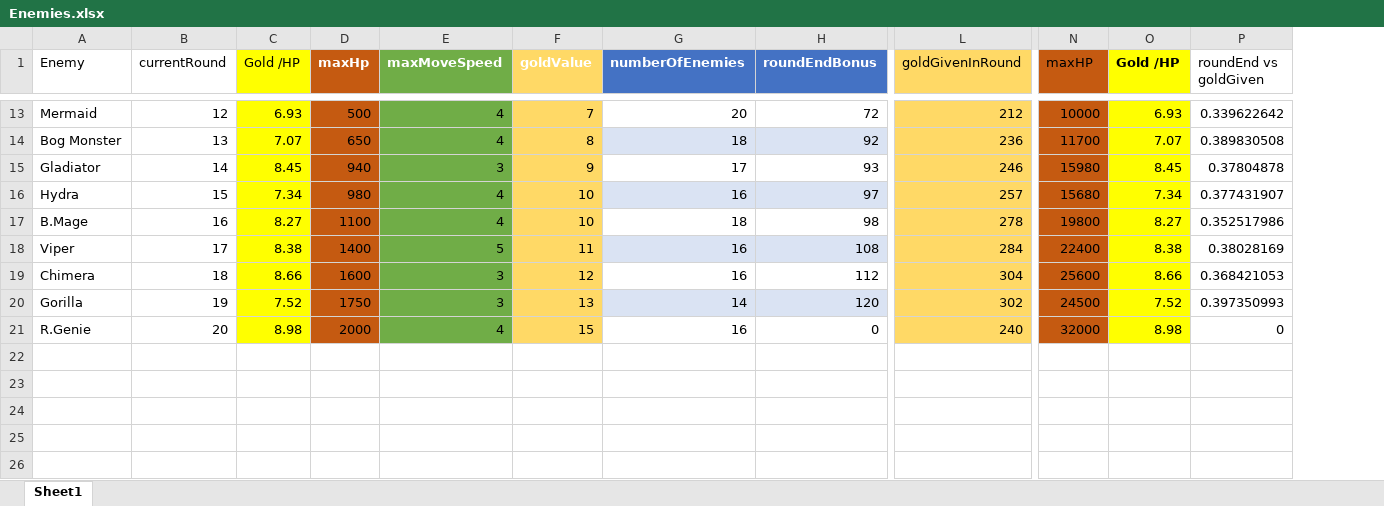
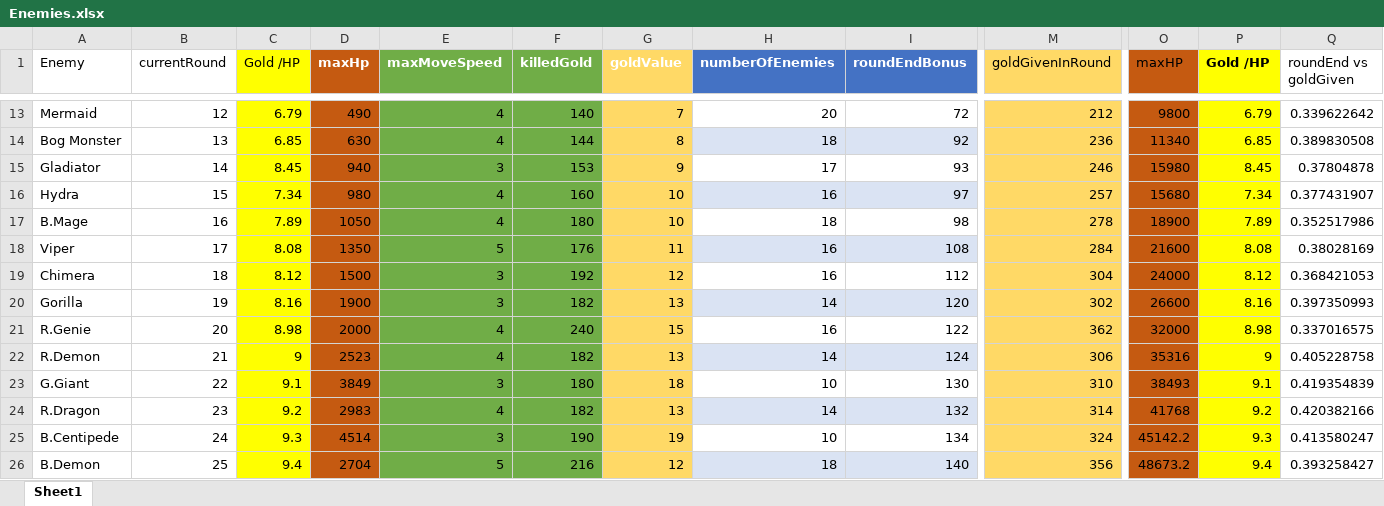
Before and after one commit to m3e/TowerDefense, an Excel workbook: enemies/Enemies.xlsx, sheet Sheet1, drawn as a sheet; only a part is shown, gaps mark what is left out; values as stored, in another font and other column widths than the file's, no borders; table styles not drawn; addresses are those after the commit; rows hold the shown columns only; the diff covers the shown part only; the diff names each change by its address in the sheet, - before the commit and + after, or states it on an @@ line.

Commit message:
50 rounds, 5 l3 towers

```diff
--- a/enemies/Enemies.xlsx (sheet Sheet1)
+++ b/enemies/Enemies.xlsx (sheet Sheet1)
+column F (killedGold), rows 13-21: 140 | 144 | 153 | 160 | 180 | 176 | 192 | 182 | 240
-C13 (Gold /HP): 6.93
+C13 (Gold /HP): 6.79
-D13 (maxHp): 500
+D13 (maxHp): 490
-O13 (maxHP): 10000
+O13 (maxHP): 9800
-P13 (Gold /HP): 6.93
+P13 (Gold /HP): 6.79
-C14 (Gold /HP): 7.07
+C14 (Gold /HP): 6.85
-D14 (maxHp): 650
+D14 (maxHp): 630
-O14 (maxHP): 11700
+O14 (maxHP): 11340
-P14 (Gold /HP): 7.07
+P14 (Gold /HP): 6.85
-C17 (Gold /HP): 8.27
+C17 (Gold /HP): 7.89
-D17 (maxHp): 1100
+D17 (maxHp): 1050
-O17 (maxHP): 19800
+O17 (maxHP): 18900
-P17 (Gold /HP): 8.27
+P17 (Gold /HP): 7.89
-C18 (Gold /HP): 8.38
+C18 (Gold /HP): 8.08
-D18 (maxHp): 1400
+D18 (maxHp): 1350
-O18 (maxHP): 22400
+O18 (maxHP): 21600
-P18 (Gold /HP): 8.38
+P18 (Gold /HP): 8.08
-C19 (Gold /HP): 8.66
+C19 (Gold /HP): 8.12
-D19 (maxHp): 1600
+D19 (maxHp): 1500
-O19 (maxHP): 25600
+O19 (maxHP): 24000
-P19 (Gold /HP): 8.66
+P19 (Gold /HP): 8.12
-C20 (Gold /HP): 7.52
+C20 (Gold /HP): 8.16
-D20 (maxHp): 1750
+D20 (maxHp): 1900
-O20 (maxHP): 24500
+O20 (maxHP): 26600
-P20 (Gold /HP): 7.52
+P20 (Gold /HP): 8.16
-I21 (roundEndBonus): 0
+I21 (roundEndBonus): 122
-M21 (goldGivenInRound): 240
+M21 (goldGivenInRound): 362
-Q21 (roundEnd vs goldGiven): 0
+Q21 (roundEnd vs goldGiven): 0.337016575
+row 22: R.Demon | 21 | 9 | 2523 | 4 | 182 | 13 | 14 | 124 | 306 | 35316 | 9 | 0.405228758
+row 23: G.Giant | 22 | 9.1 | 3849 | 3 | 180 | 18 | 10 | 130 | 310 | 38493 | 9.1 | 0.419354839
+row 24: R.Dragon | 23 | 9.2 | 2983 | 4 | 182 | 13 | 14 | 132 | 314 | 41768 | 9.2 | 0.420382166
+row 25: B.Centipede | 24 | 9.3 | 4514 | 3 | 190 | 19 | 10 | 134 | 324 | 45142.2 | 9.3 | 0.413580247
+row 26: B.Demon | 25 | 9.4 | 2704 | 5 | 216 | 12 | 18 | 140 | 356 | 48673.2 | 9.4 | 0.393258427
```
Also changed, not shown: 25 added rows and 30 edited cells elsewhere in this sheet, formulas that keep their value, towers/Towers.xlsx, 30 other files.
